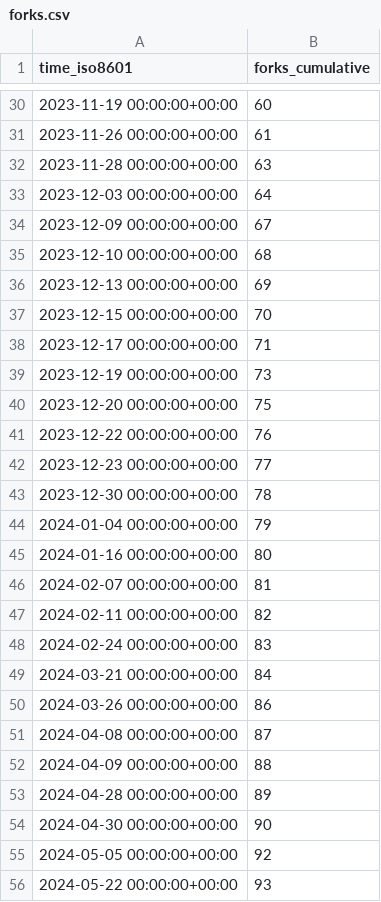
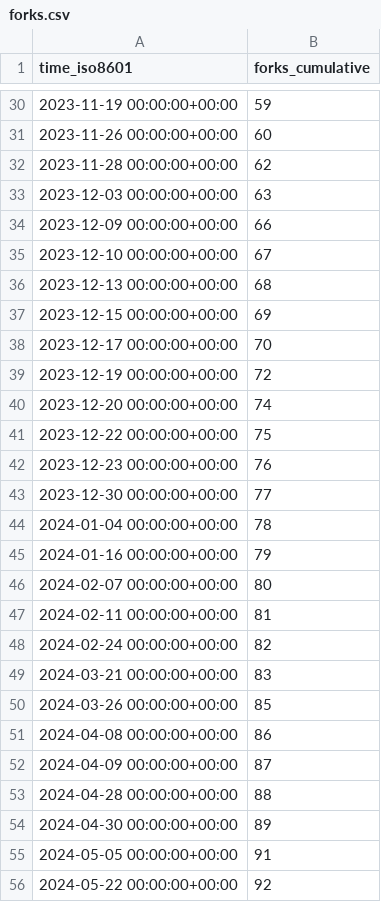
Before and after one commit to mckinsey/vizro, a CSV file: mckinsey/vizro/ghrs-data/forks.csv, drawn as a sheet; only a part is shown, gaps mark what is left out; the diff covers the shown part only.

```diff
--- a/mckinsey/vizro/ghrs-data/forks.csv
+++ b/mckinsey/vizro/ghrs-data/forks.csv
@@ -30,27 +30,27 @@ time_iso8601,forks_cumulative
-2023-11-19 00:00:00+00:00,60
-2023-11-26 00:00:00+00:00,61
-2023-11-28 00:00:00+00:00,63
-2023-12-03 00:00:00+00:00,64
-2023-12-09 00:00:00+00:00,67
-2023-12-10 00:00:00+00:00,68
-2023-12-13 00:00:00+00:00,69
-2023-12-15 00:00:00+00:00,70
-2023-12-17 00:00:00+00:00,71
-2023-12-19 00:00:00+00:00,73
-2023-12-20 00:00:00+00:00,75
-2023-12-22 00:00:00+00:00,76
-2023-12-23 00:00:00+00:00,77
-2023-12-30 00:00:00+00:00,78
-2024-01-04 00:00:00+00:00,79
-2024-01-16 00:00:00+00:00,80
-2024-02-07 00:00:00+00:00,81
-2024-02-11 00:00:00+00:00,82
-2024-02-24 00:00:00+00:00,83
-2024-03-21 00:00:00+00:00,84
-2024-03-26 00:00:00+00:00,86
-2024-04-08 00:00:00+00:00,87
-2024-04-09 00:00:00+00:00,88
-2024-04-28 00:00:00+00:00,89
-2024-04-30 00:00:00+00:00,90
-2024-05-05 00:00:00+00:00,92
-2024-05-22 00:00:00+00:00,93
+2023-11-19 00:00:00+00:00,59
+2023-11-26 00:00:00+00:00,60
+2023-11-28 00:00:00+00:00,62
+2023-12-03 00:00:00+00:00,63
+2023-12-09 00:00:00+00:00,66
+2023-12-10 00:00:00+00:00,67
+2023-12-13 00:00:00+00:00,68
+2023-12-15 00:00:00+00:00,69
+2023-12-17 00:00:00+00:00,70
+2023-12-19 00:00:00+00:00,72
+2023-12-20 00:00:00+00:00,74
+2023-12-22 00:00:00+00:00,75
+2023-12-23 00:00:00+00:00,76
+2023-12-30 00:00:00+00:00,77
+2024-01-04 00:00:00+00:00,78
+2024-01-16 00:00:00+00:00,79
+2024-02-07 00:00:00+00:00,80
+2024-02-11 00:00:00+00:00,81
+2024-02-24 00:00:00+00:00,82
+2024-03-21 00:00:00+00:00,83
+2024-03-26 00:00:00+00:00,85
+2024-04-08 00:00:00+00:00,86
+2024-04-09 00:00:00+00:00,87
+2024-04-28 00:00:00+00:00,88
+2024-04-30 00:00:00+00:00,89
+2024-05-05 00:00:00+00:00,91
+2024-05-22 00:00:00+00:00,92
```
Also changed, not shown: 1 added row and 168 edited cells elsewhere in this file.
